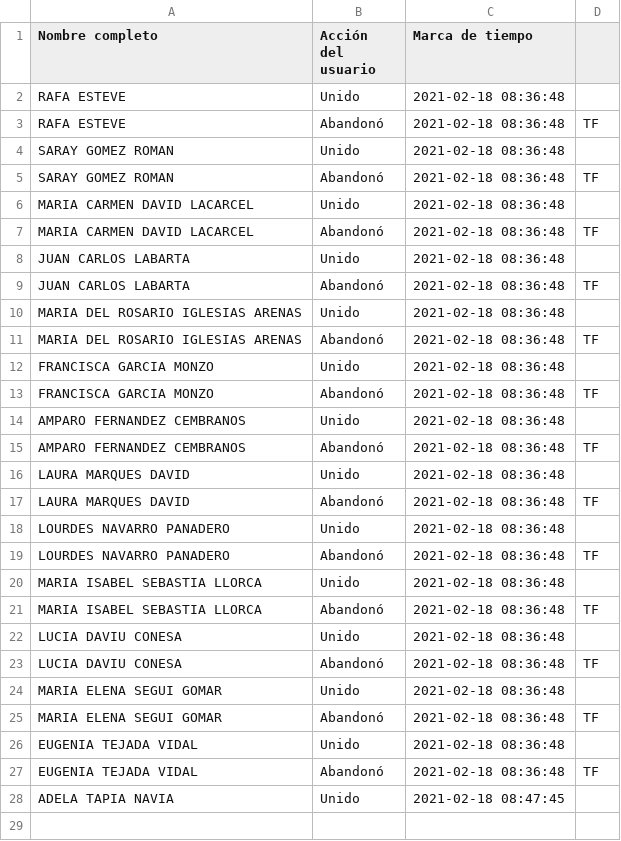
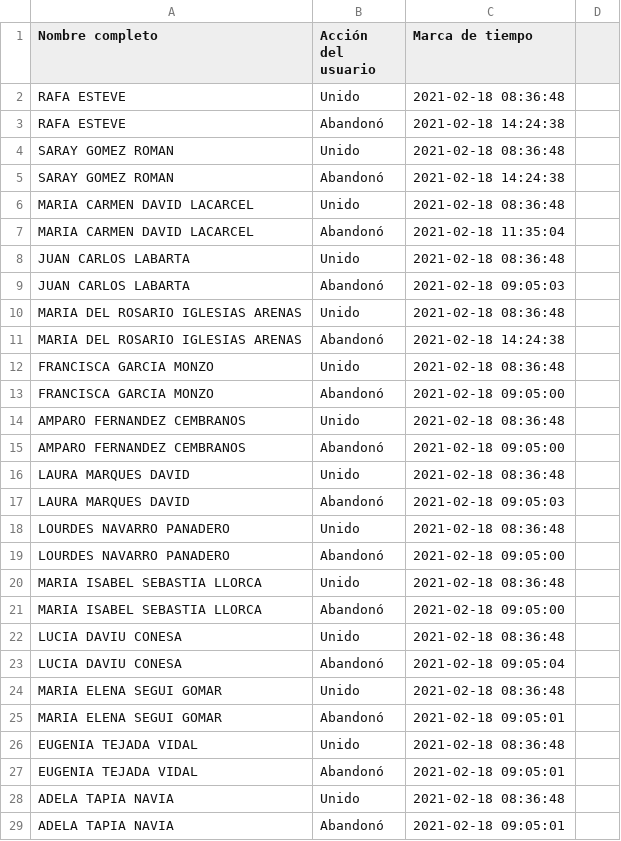
Before and after one commit to restevean/asistenciacsv, a CSV file: output.csv, drawn as a sheet; the diff names each change by its address in the sheet, - before the commit and + after, or states it on an @@ line.

```diff
--- a/output.csv
+++ b/output.csv
-C3 (Marca de tiempo): 2021-02-18 08:36:48
+C3 (Marca de tiempo): 2021-02-18 14:24:38
-D3: TF
+D3: (empty)
-C5 (Marca de tiempo): 2021-02-18 08:36:48
+C5 (Marca de tiempo): 2021-02-18 14:24:38
-D5: TF
+D5: (empty)
-C7 (Marca de tiempo): 2021-02-18 08:36:48
+C7 (Marca de tiempo): 2021-02-18 11:35:04
-D7: TF
+D7: (empty)
-C9 (Marca de tiempo): 2021-02-18 08:36:48
+C9 (Marca de tiempo): 2021-02-18 09:05:03
-D9: TF
+D9: (empty)
-C11 (Marca de tiempo): 2021-02-18 08:36:48
+C11 (Marca de tiempo): 2021-02-18 14:24:38
-D11: TF
+D11: (empty)
-C13 (Marca de tiempo): 2021-02-18 08:36:48
+C13 (Marca de tiempo): 2021-02-18 09:05:00
-D13: TF
+D13: (empty)
-C15 (Marca de tiempo): 2021-02-18 08:36:48
+C15 (Marca de tiempo): 2021-02-18 09:05:00
-D15: TF
+D15: (empty)
-C17 (Marca de tiempo): 2021-02-18 08:36:48
+C17 (Marca de tiempo): 2021-02-18 09:05:03
-D17: TF
+D17: (empty)
-C19 (Marca de tiempo): 2021-02-18 08:36:48
+C19 (Marca de tiempo): 2021-02-18 09:05:00
-D19: TF
+D19: (empty)
-C21 (Marca de tiempo): 2021-02-18 08:36:48
+C21 (Marca de tiempo): 2021-02-18 09:05:00
-D21: TF
+D21: (empty)
-C23 (Marca de tiempo): 2021-02-18 08:36:48
+C23 (Marca de tiempo): 2021-02-18 09:05:04
-D23: TF
+D23: (empty)
-C25 (Marca de tiempo): 2021-02-18 08:36:48
+C25 (Marca de tiempo): 2021-02-18 09:05:01
-D25: TF
+D25: (empty)
-C27 (Marca de tiempo): 2021-02-18 08:36:48
+C27 (Marca de tiempo): 2021-02-18 09:05:01
-D27: TF
+D27: (empty)
-C28 (Marca de tiempo): 2021-02-18 08:47:45
+C28 (Marca de tiempo): 2021-02-18 08:36:48
+row 29: ADELA TAPIA NAVIA | Abandonó | 2021-02-18 09:05:01
```
Also changed, not shown: 4 other files.
